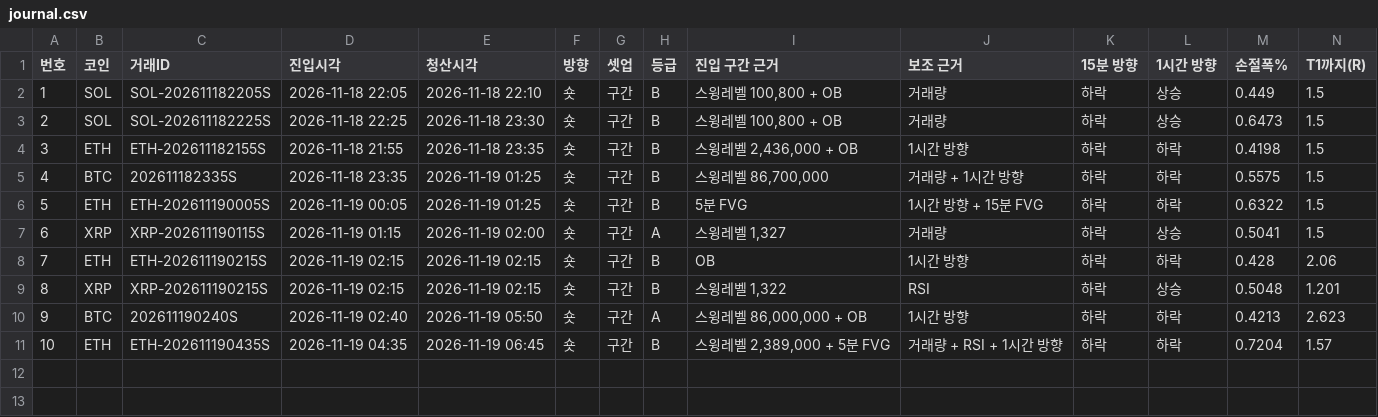
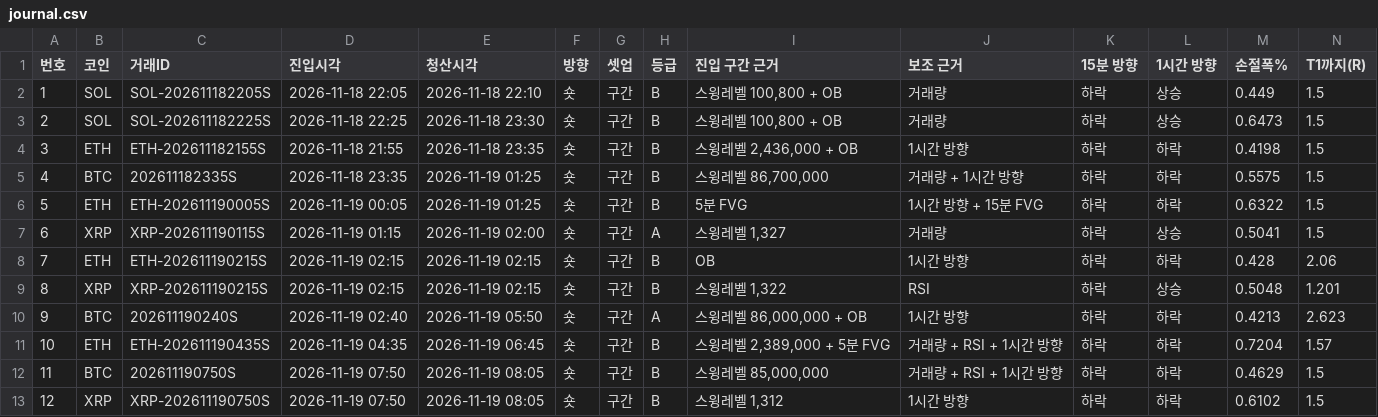
Before and after one commit to minje0123/btc-paper-bot, a CSV file: ledger/journal.csv, drawn as a sheet; only a part is shown; rows hold the shown columns only; the diff names each change by its address in the sheet, - before the commit and + after, or states it on an @@ line.

```diff
--- a/ledger/journal.csv
+++ b/ledger/journal.csv
+row 12: 11 | BTC | 202611190750S | 2026-11-19 07:50 | 2026-11-19 08:05 | 숏 | 구간 | B | 스윙레벨 85,000,000 | 거래량 + RSI + 1시간 방향 | 하락 | 하락 | 0.4629 | 1.5
+row 13: 12 | XRP | XRP-202611190750S | 2026-11-19 07:50 | 2026-11-19 08:05 | 숏 | 구간 | B | 스윙레벨 1,312 | 1시간 방향 | 하락 | 하락 | 0.6102 | 1.5
```
Also changed, not shown: ledger/shadow/baseline_v141_5m/journal.csv, ledger/shadow/baseline_v141_5m/trades.csv, 18 other files.
